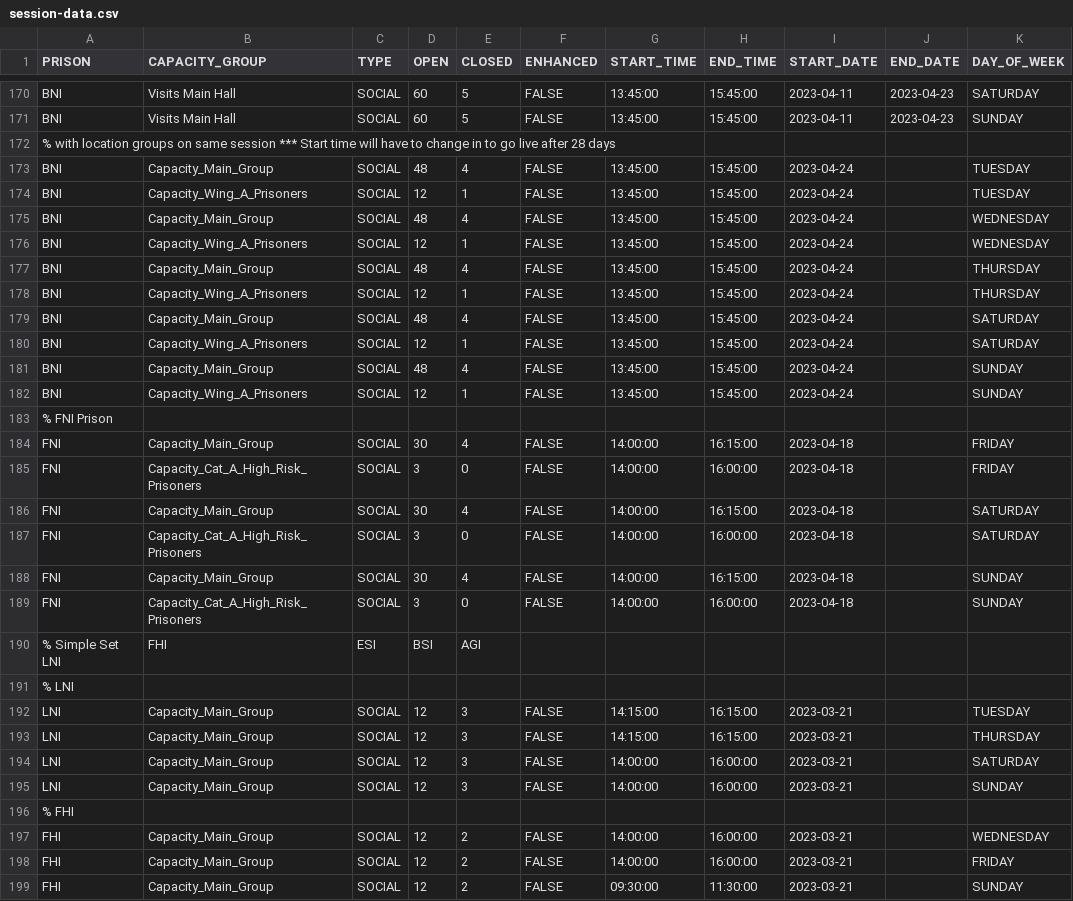
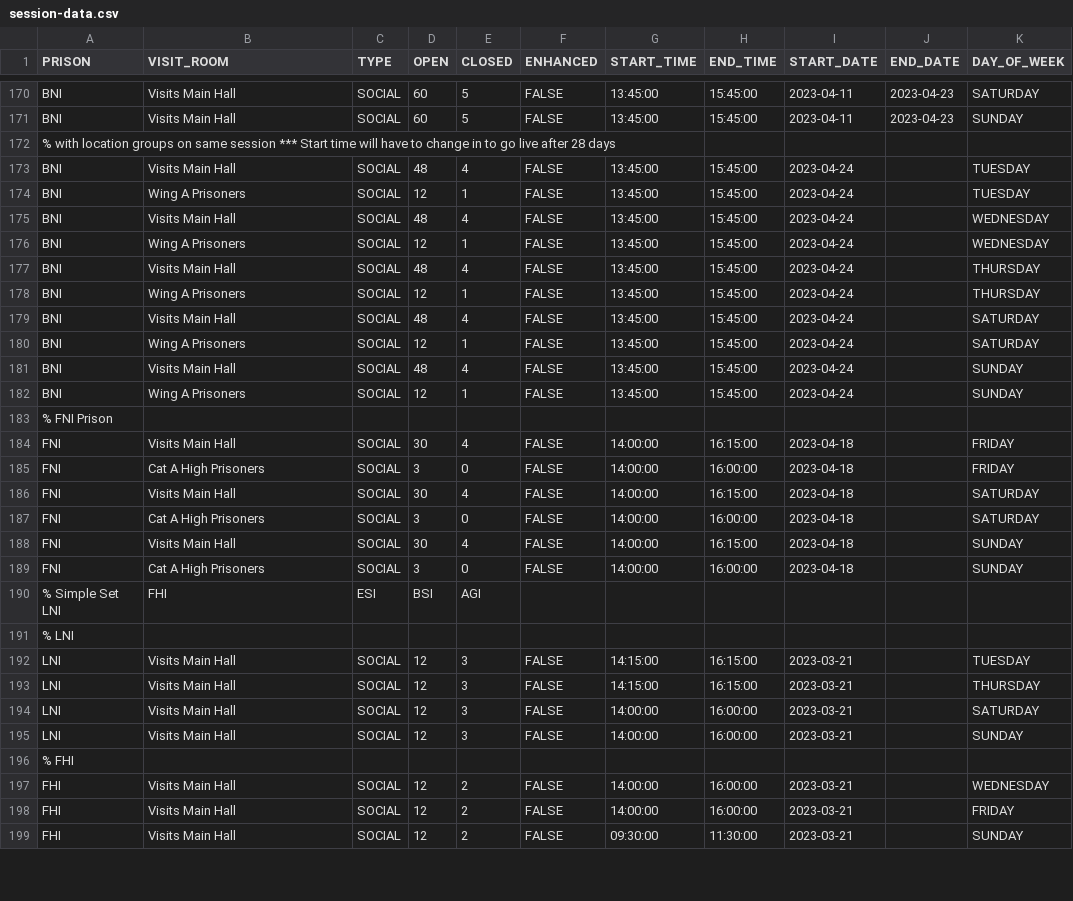
Before and after one commit to ministryofjustice/visit-scheduler, a CSV file: src/main/resources/session-template-data/session-data.csv, drawn as a sheet; only a part is shown, gaps mark what is left out; the diff covers the shown part only; the diff names each change by its address in the sheet, - before the commit and + after, or states it on an @@ line.

Commit message:
Changed capacity group name back to original visit room name, also added session template Id, to visit and other DTO's (Reserver)

```diff
--- a/src/main/resources/session-template-data/session-data.csv
+++ b/src/main/resources/session-template-data/session-data.csv
-B1: CAPACITY_GROUP
+B1: VISIT_ROOM
-B173 (VISIT_ROOM): Capacity_Main_Group
+B173 (VISIT_ROOM): Visits Main Hall
-B174 (VISIT_ROOM): Capacity_Wing_A_Prisoners
+B174 (VISIT_ROOM): Wing A Prisoners
-B175 (VISIT_ROOM): Capacity_Main_Group
+B175 (VISIT_ROOM): Visits Main Hall
-B176 (VISIT_ROOM): Capacity_Wing_A_Prisoners
+B176 (VISIT_ROOM): Wing A Prisoners
-B177 (VISIT_ROOM): Capacity_Main_Group
+B177 (VISIT_ROOM): Visits Main Hall
-B178 (VISIT_ROOM): Capacity_Wing_A_Prisoners
+B178 (VISIT_ROOM): Wing A Prisoners
-B179 (VISIT_ROOM): Capacity_Main_Group
+B179 (VISIT_ROOM): Visits Main Hall
-B180 (VISIT_ROOM): Capacity_Wing_A_Prisoners
+B180 (VISIT_ROOM): Wing A Prisoners
-B181 (VISIT_ROOM): Capacity_Main_Group
+B181 (VISIT_ROOM): Visits Main Hall
-B182 (VISIT_ROOM): Capacity_Wing_A_Prisoners
+B182 (VISIT_ROOM): Wing A Prisoners
-B184 (VISIT_ROOM): Capacity_Main_Group
+B184 (VISIT_ROOM): Visits Main Hall
-B185 (VISIT_ROOM): Capacity_Cat_A_High_Risk_Prisoners
+B185 (VISIT_ROOM): Cat A High Prisoners
-B186 (VISIT_ROOM): Capacity_Main_Group
+B186 (VISIT_ROOM): Visits Main Hall
-B187 (VISIT_ROOM): Capacity_Cat_A_High_Risk_Prisoners
+B187 (VISIT_ROOM): Cat A High Prisoners
-B188 (VISIT_ROOM): Capacity_Main_Group
+B188 (VISIT_ROOM): Visits Main Hall
-B189 (VISIT_ROOM): Capacity_Cat_A_High_Risk_Prisoners
+B189 (VISIT_ROOM): Cat A High Prisoners
-B192:B195 (VISIT_ROOM): Capacity_Main_Group
+B192:B195 (VISIT_ROOM): Visits Main Hall
-B197:B199 (VISIT_ROOM): Capacity_Main_Group
+B197:B199 (VISIT_ROOM): Visits Main Hall
```
Also changed, not shown: 28 edited cells elsewhere in this file, 45 other files.
